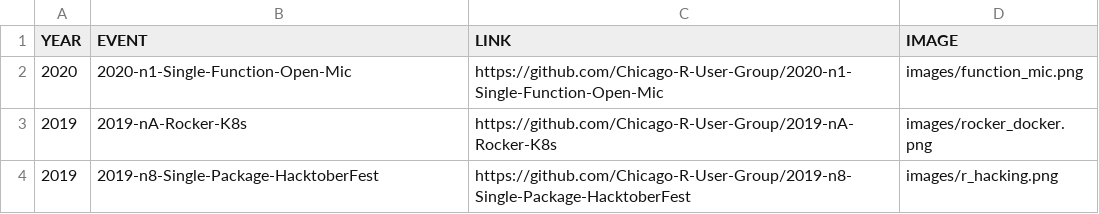
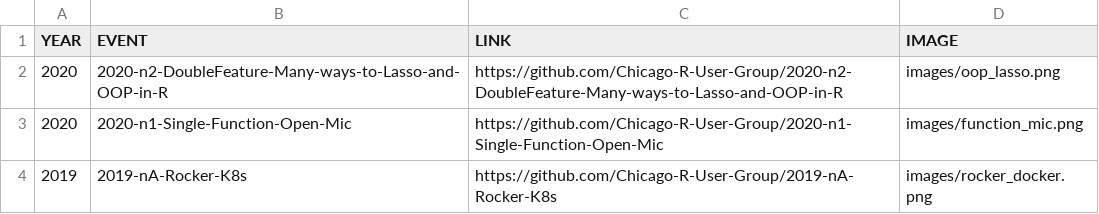
Before and after one commit to Chicago-R-User-Group/Chicago-R-User-Group.github.io, a CSV file: data/crug_meetups.csv, drawn as a sheet; only a part is shown; the shorter side is filled out with more unchanged rows.

Commit message:
Updated for 2020-N2 meetup

```diff
--- a/data/crug_meetups.csv
+++ b/data/crug_meetups.csv
@@ -1,2 +1,3 @@
 YEAR,EVENT,LINK,IMAGE
+2020,2020-n2-DoubleFeature-Many-ways-to-Lasso-and-OOP-in-R,https://github.com/Chicago-R-User-Group/2020-n2-DoubleFeature-Many-ways-to-Lasso-and-OOP-in-R,images/oop_lasso.png
 2020,2020-n1-Single-Function-Open-Mic,https://github.com/Chicago-R-User-Group/2020-n1-Single-Function-Open-Mic,images/function_mic.png
```
Also changed, not shown: 4 other files.
